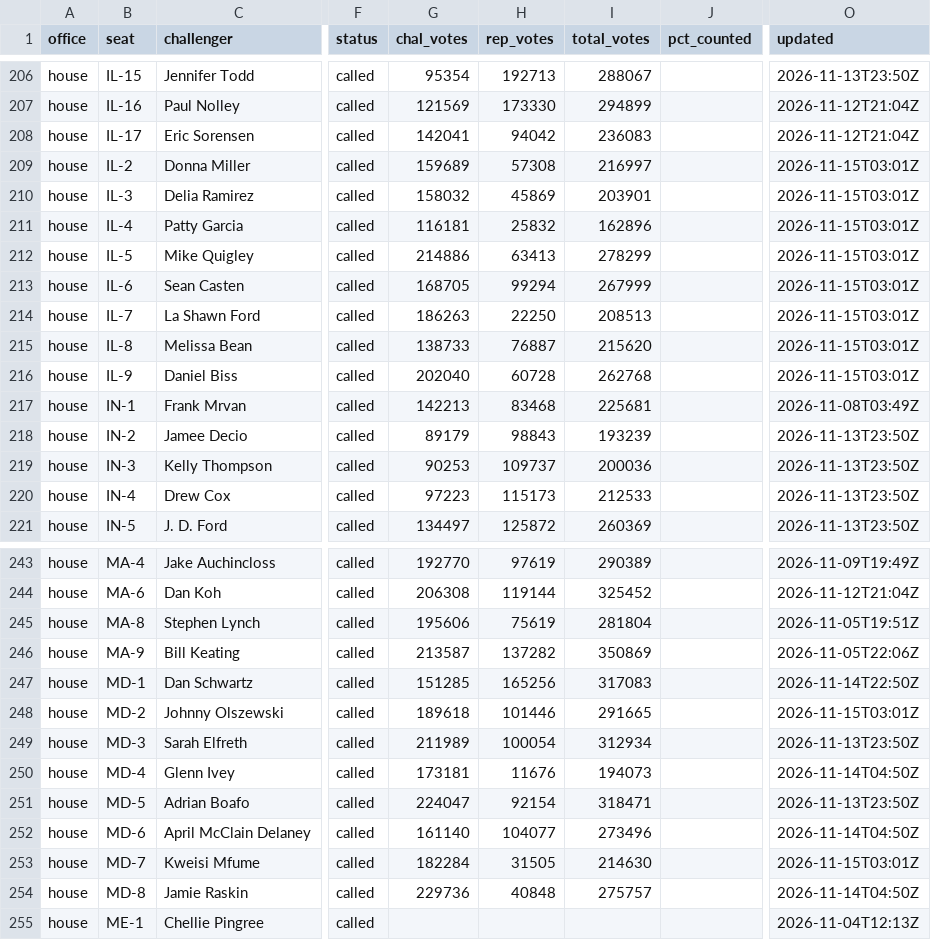
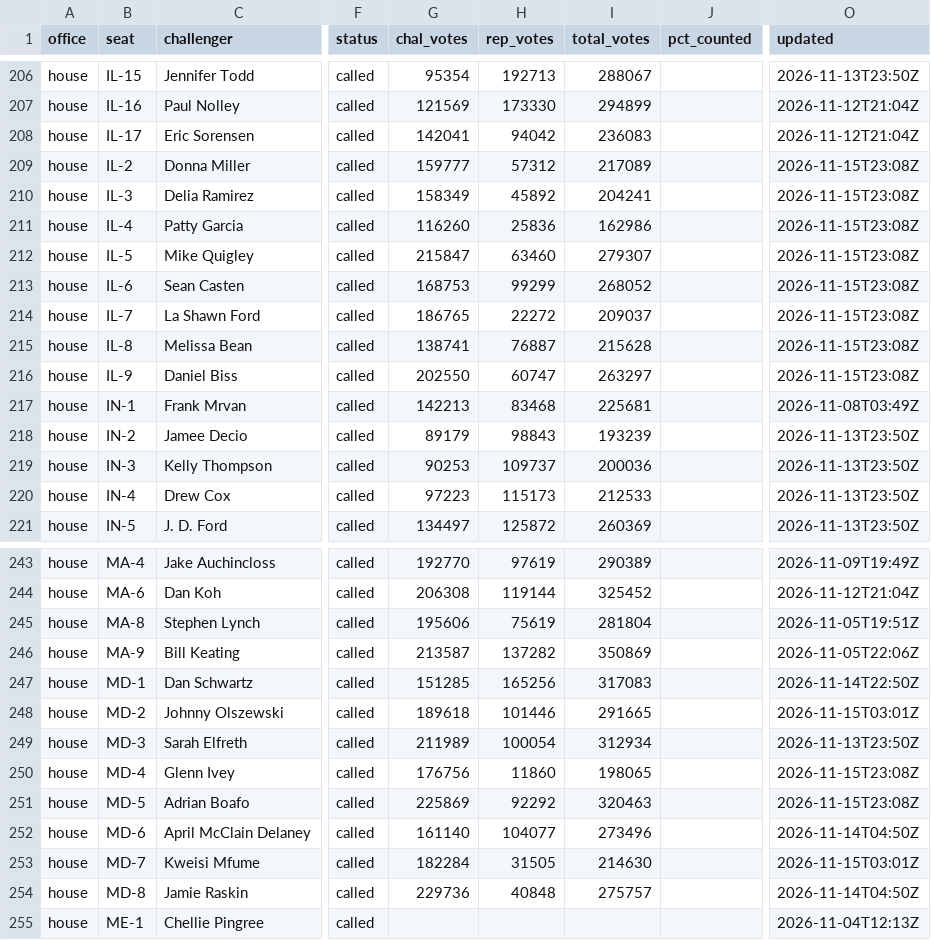
Before and after one commit to scorvec/midterms-2026, a CSV file: data/results/results_2026.csv, drawn as a sheet; only a part is shown, gaps mark what is left out; the diff covers the shown part only; the diff names each change by its address in the sheet, - before the commit and + after, or states it on an @@ line.

```diff
--- a/data/results/results_2026.csv
+++ b/data/results/results_2026.csv
-G209 (chal_votes): 159689
+G209 (chal_votes): 159777
-H209 (rep_votes): 57308
+H209 (rep_votes): 57312
-I209 (total_votes): 216997
+I209 (total_votes): 217089
-O209:O216 (updated): 2026-11-15T03:01Z
+O209:O216 (updated): 2026-11-15T23:08Z
-G210 (chal_votes): 158032
+G210 (chal_votes): 158349
-H210 (rep_votes): 45869
+H210 (rep_votes): 45892
-I210 (total_votes): 203901
+I210 (total_votes): 204241
-G211 (chal_votes): 116181
+G211 (chal_votes): 116260
-H211 (rep_votes): 25832
+H211 (rep_votes): 25836
-I211 (total_votes): 162896
+I211 (total_votes): 162986
-G212 (chal_votes): 214886
+G212 (chal_votes): 215847
-H212 (rep_votes): 63413
+H212 (rep_votes): 63460
-I212 (total_votes): 278299
+I212 (total_votes): 279307
-G213 (chal_votes): 168705
+G213 (chal_votes): 168753
-H213 (rep_votes): 99294
+H213 (rep_votes): 99299
-I213 (total_votes): 267999
+I213 (total_votes): 268052
-G214 (chal_votes): 186263
+G214 (chal_votes): 186765
-H214 (rep_votes): 22250
+H214 (rep_votes): 22272
-I214 (total_votes): 208513
+I214 (total_votes): 209037
-G215 (chal_votes): 138733
+G215 (chal_votes): 138741
-I215 (total_votes): 215620
+I215 (total_votes): 215628
-G216 (chal_votes): 202040
+G216 (chal_votes): 202550
-H216 (rep_votes): 60728
+H216 (rep_votes): 60747
-I216 (total_votes): 262768
+I216 (total_votes): 263297
-G250 (chal_votes): 173181
+G250 (chal_votes): 176756
-H250 (rep_votes): 11676
+H250 (rep_votes): 11860
-I250 (total_votes): 194073
+I250 (total_votes): 198065
-O250 (updated): 2026-11-14T04:50Z
+O250 (updated): 2026-11-15T23:08Z
-G251 (chal_votes): 224047
+G251 (chal_votes): 225869
-H251 (rep_votes): 92154
+H251 (rep_votes): 92292
-I251 (total_votes): 318471
+I251 (total_votes): 320463
-O251 (updated): 2026-11-13T23:50Z
+O251 (updated): 2026-11-15T23:08Z
```
Also changed, not shown: 12 edited cells elsewhere in this file, 5 other files.
